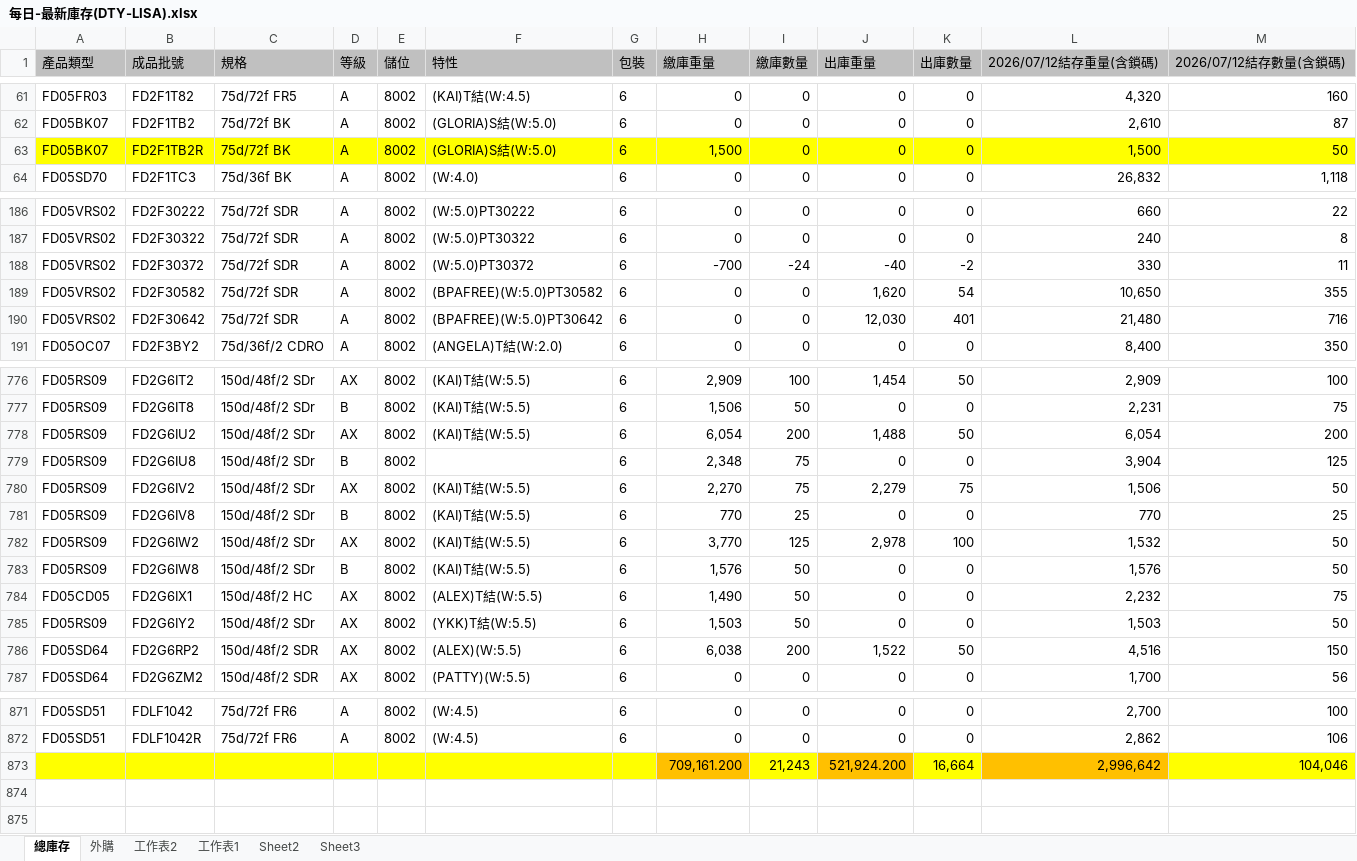
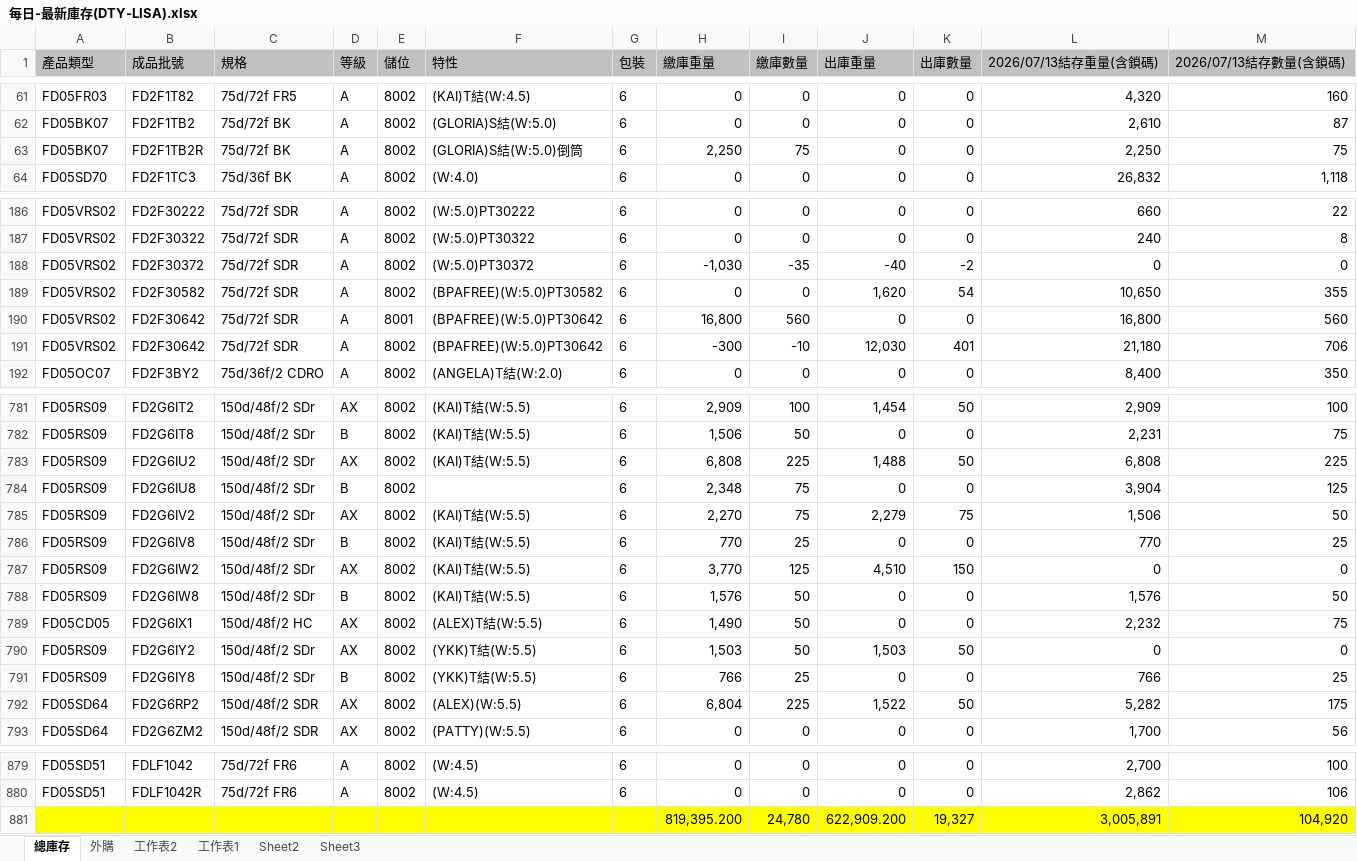
Before and after one commit to blaze0207/product-schedule, an Excel workbook: 每日-最新庫存(DTY-LISA).xlsx, sheet 總庫存, drawn as a sheet; only a part is shown, gaps mark what is left out; values as stored, in another font and other column widths than the file's, no borders; removed rows and columns are numbered as before the commit, all else as after; the diff covers the shown part only; the diff names each change by its address in the sheet, - before the commit and + after, or states it on an @@ line.

```diff
--- a/每日-最新庫存(DTY-LISA).xlsx (sheet 總庫存)
+++ b/每日-最新庫存(DTY-LISA).xlsx (sheet 總庫存)
-L1: 2026/07/12結存重量(含鎖碼)
+L1: 2026/07/13結存重量(含鎖碼)
-M1: 2026/07/12結存數量(含鎖碼)
+M1: 2026/07/13結存數量(含鎖碼)
-A63:M63 fill: #FFFF00
+A63:M63 fill: none
-F63 (特性): (GLORIA)S結(W:5.0)
+F63 (特性): (GLORIA)S結(W:5.0)倒筒
-H63 (繳庫重量): 1,500
+H63 (繳庫重量): 2,250
-I63 (繳庫數量): 0
+I63 (繳庫數量): 75
-L63 (2026/07/13結存重量(含鎖碼)): 1,500
+L63 (2026/07/13結存重量(含鎖碼)): 2,250
-M63 (2026/07/13結存數量(含鎖碼)): 50
+M63 (2026/07/13結存數量(含鎖碼)): 75
-H188 (繳庫重量): -700
+H188 (繳庫重量): -1,030
-I188 (繳庫數量): -24
+I188 (繳庫數量): -35
-L188 (2026/07/13結存重量(含鎖碼)): 330
+L188 (2026/07/13結存重量(含鎖碼)): 0
-M188 (2026/07/13結存數量(含鎖碼)): 11
+M188 (2026/07/13結存數量(含鎖碼)): 0
+row 190: FD05VRS02 | FD2F30642 | 75d/72f SDR | A | 8001 | (BPAFREE)(W:5.0)PT30642 | 6 | 16,800 | 560 | 0 | 0 | 16,800 | 560
-H191 (繳庫重量): 0
+H191 (繳庫重量): -300
-I191 (繳庫數量): 0
+I191 (繳庫數量): -10
-L191 (2026/07/13結存重量(含鎖碼)): 21,480
+L191 (2026/07/13結存重量(含鎖碼)): 21,180
-M191 (2026/07/13結存數量(含鎖碼)): 716
+M191 (2026/07/13結存數量(含鎖碼)): 706
-H783 (繳庫重量): 6,054
+H783 (繳庫重量): 6,808
-I783 (繳庫數量): 200
+I783 (繳庫數量): 225
-L783 (2026/07/13結存重量(含鎖碼)): 6,054
+L783 (2026/07/13結存重量(含鎖碼)): 6,808
-M783 (2026/07/13結存數量(含鎖碼)): 200
+M783 (2026/07/13結存數量(含鎖碼)): 225
-J787 (出庫重量): 2,978
+J787 (出庫重量): 4,510
-K787 (出庫數量): 100
+K787 (出庫數量): 150
-L787 (2026/07/13結存重量(含鎖碼)): 1,532
+L787 (2026/07/13結存重量(含鎖碼)): 0
-M787 (2026/07/13結存數量(含鎖碼)): 50
+M787 (2026/07/13結存數量(含鎖碼)): 0
-J790 (出庫重量): 0
+J790 (出庫重量): 1,503
-K790 (出庫數量): 0
+K790 (出庫數量): 50
-L790 (2026/07/13結存重量(含鎖碼)): 1,503
+L790 (2026/07/13結存重量(含鎖碼)): 0
-M790 (2026/07/13結存數量(含鎖碼)): 50
+M790 (2026/07/13結存數量(含鎖碼)): 0
+row 791: FD05RS09 | FD2G6IY8 | 150d/48f/2 SDr | B | 8002 | (YKK)T結(W:5.5) | 6 | 766 | 25 | 0 | 0 | 766 | 25
-H792 (繳庫重量): 6,038
+H792 (繳庫重量): 6,804
-I792 (繳庫數量): 200
+I792 (繳庫數量): 225
-L792 (2026/07/13結存重量(含鎖碼)): 4,516
+L792 (2026/07/13結存重量(含鎖碼)): 5,282
-M792 (2026/07/13結存數量(含鎖碼)): 150
+M792 (2026/07/13結存數量(含鎖碼)): 175
-row 873:  |  |  |  |  |  |  | 709,161.200 | 21,243 | 521,924.200 | 16,664 | 2,996,642 | 104,046
+row 881:  |  |  |  |  |  |  | 819,395.200 | 24,780 | 622,909.200 | 19,327 | 3,005,891 | 104,920
```
Also changed, not shown: 6 added rows and 108 edited cells elsewhere in this sheet, sheet 外購, 絲八科-庫存表115.07.xlsx, 6 other files.
